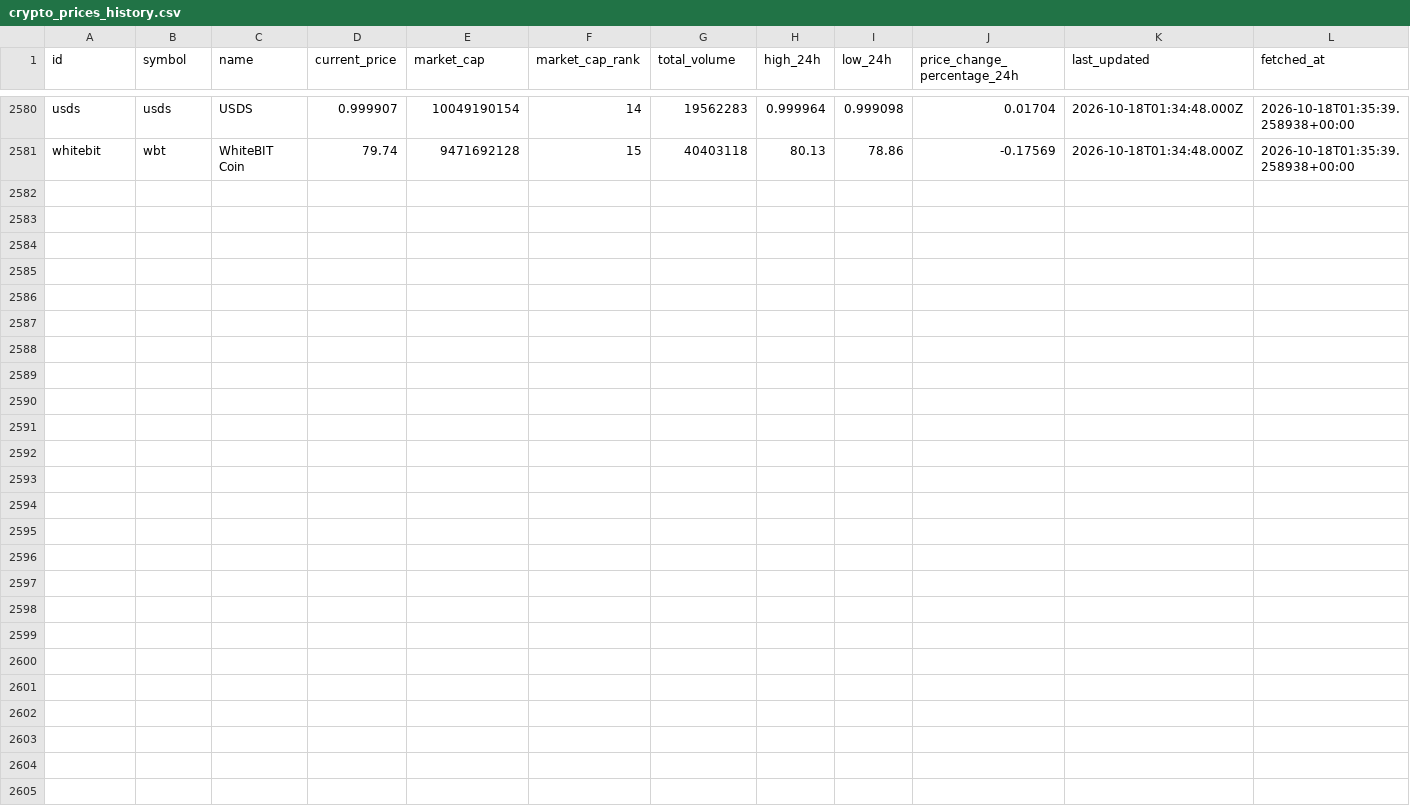
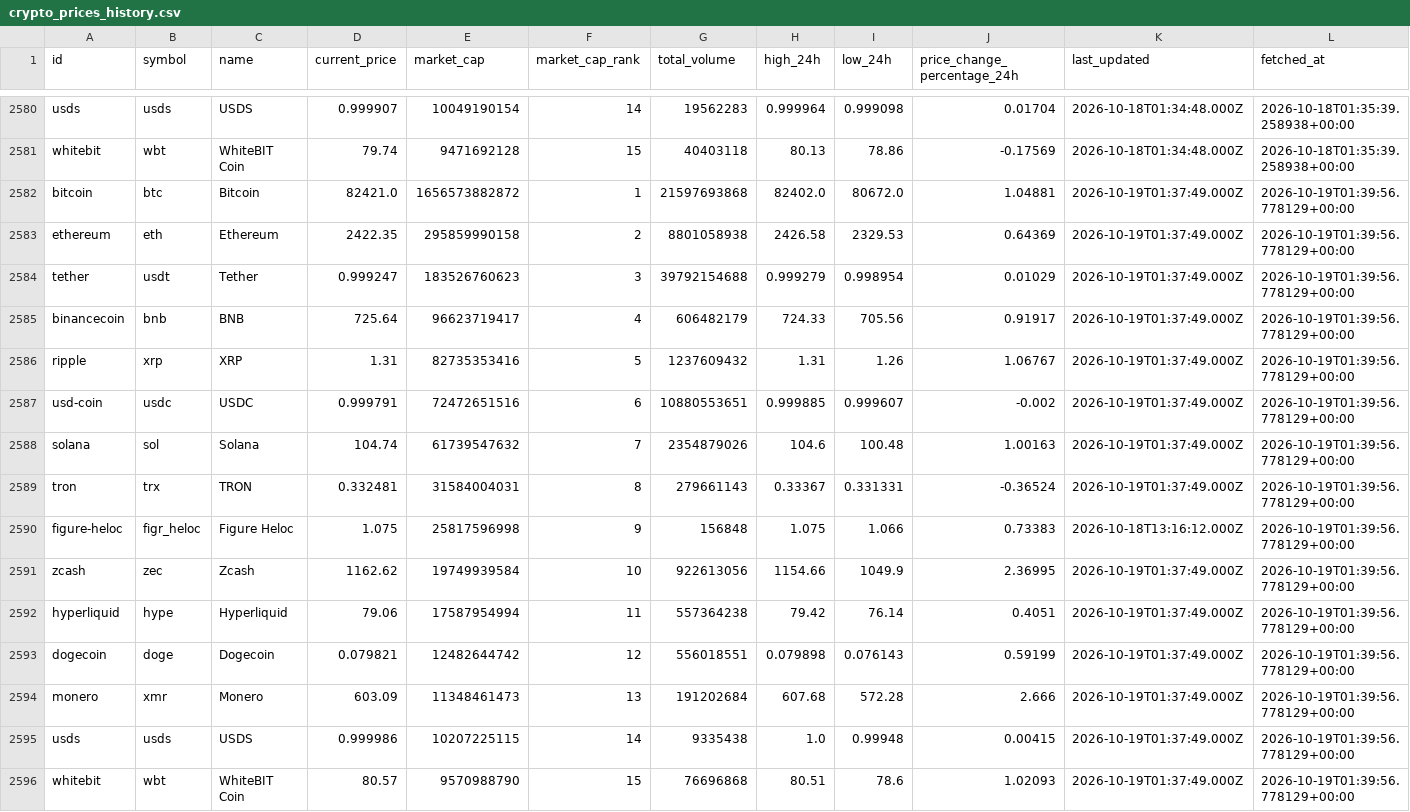
Before and after one commit to JUnelus/PySpark-ETL-and-Analysis-on-Trending-Crypto-Prices, a CSV file: data/crypto_prices_history.csv, drawn as a sheet; only a part is shown, gaps mark what is left out; rows hold the shown columns only; the diff names each change by its address in the sheet, - before the commit and + after, or states it on an @@ line.

```diff
--- a/data/crypto_prices_history.csv
+++ b/data/crypto_prices_history.csv
+row 2582: bitcoin | btc | Bitcoin | 82421.0 | 1656573882872 | 1 | 21597693868 | 82402.0 | 80672.0 | 1.04881 | 2026-10-19T01:37:49.000Z | 2026-10-19T01:39:56.778129+00:00
+row 2583: ethereum | eth | Ethereum | 2422.35 | 295859990158 | 2 | 8801058938 | 2426.58 | 2329.53 | 0.64369 | 2026-10-19T01:37:49.000Z | 2026-10-19T01:39:56.778129+00:00
+row 2584: tether | usdt | Tether | 0.999247 | 183526760623 | 3 | 39792154688 | 0.999279 | 0.998954 | 0.01029 | 2026-10-19T01:37:49.000Z | 2026-10-19T01:39:56.778129+00:00
+row 2585: binancecoin | bnb | BNB | 725.64 | 96623719417 | 4 | 606482179 | 724.33 | 705.56 | 0.91917 | 2026-10-19T01:37:49.000Z | 2026-10-19T01:39:56.778129+00:00
+row 2586: ripple | xrp | XRP | 1.31 | 82735353416 | 5 | 1237609432 | 1.31 | 1.26 | 1.06767 | 2026-10-19T01:37:49.000Z | 2026-10-19T01:39:56.778129+00:00
+row 2587: usd-coin | usdc | USDC | 0.999791 | 72472651516 | 6 | 10880553651 | 0.999885 | 0.999607 | -0.002 | 2026-10-19T01:37:49.000Z | 2026-10-19T01:39:56.778129+00:00
+row 2588: solana | sol | Solana | 104.74 | 61739547632 | 7 | 2354879026 | 104.6 | 100.48 | 1.00163 | 2026-10-19T01:37:49.000Z | 2026-10-19T01:39:56.778129+00:00
+row 2589: tron | trx | TRON | 0.332481 | 31584004031 | 8 | 279661143 | 0.33367 | 0.331331 | -0.36524 | 2026-10-19T01:37:49.000Z | 2026-10-19T01:39:56.778129+00:00
+row 2590: figure-heloc | figr_heloc | Figure Heloc | 1.075 | 25817596998 | 9 | 156848 | 1.075 | 1.066 | 0.73383 | 2026-10-18T13:16:12.000Z | 2026-10-19T01:39:56.778129+00:00
+row 2591: zcash | zec | Zcash | 1162.62 | 19749939584 | 10 | 922613056 | 1154.66 | 1049.9 | 2.36995 | 2026-10-19T01:37:49.000Z | 2026-10-19T01:39:56.778129+00:00
+row 2592: hyperliquid | hype | Hyperliquid | 79.06 | 17587954994 | 11 | 557364238 | 79.42 | 76.14 | 0.4051 | 2026-10-19T01:37:49.000Z | 2026-10-19T01:39:56.778129+00:00
+row 2593: dogecoin | doge | Dogecoin | 0.079821 | 12482644742 | 12 | 556018551 | 0.079898 | 0.076143 | 0.59199 | 2026-10-19T01:37:49.000Z | 2026-10-19T01:39:56.778129+00:00
+row 2594: monero | xmr | Monero | 603.09 | 11348461473 | 13 | 191202684 | 607.68 | 572.28 | 2.666 | 2026-10-19T01:37:49.000Z | 2026-10-19T01:39:56.778129+00:00
+row 2595: usds | usds | USDS | 0.999986 | 10207225115 | 14 | 9335438 | 1.0 | 0.99948 | 0.00415 | 2026-10-19T01:37:49.000Z | 2026-10-19T01:39:56.778129+00:00
+row 2596: whitebit | wbt | WhiteBIT Coin | 80.57 | 9570988790 | 15 | 76696868 | 80.51 | 78.6 | 1.02093 | 2026-10-19T01:37:49.000Z | 2026-10-19T01:39:56.778129+00:00
```
Also changed, not shown: data/crypto_prices.csv, output/latest_trends.csv, 6 other files.
